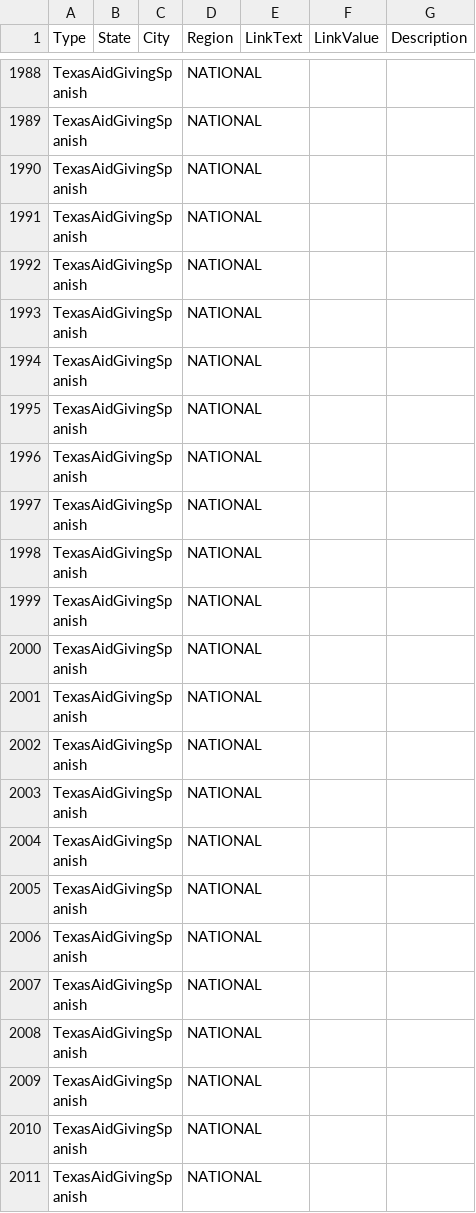
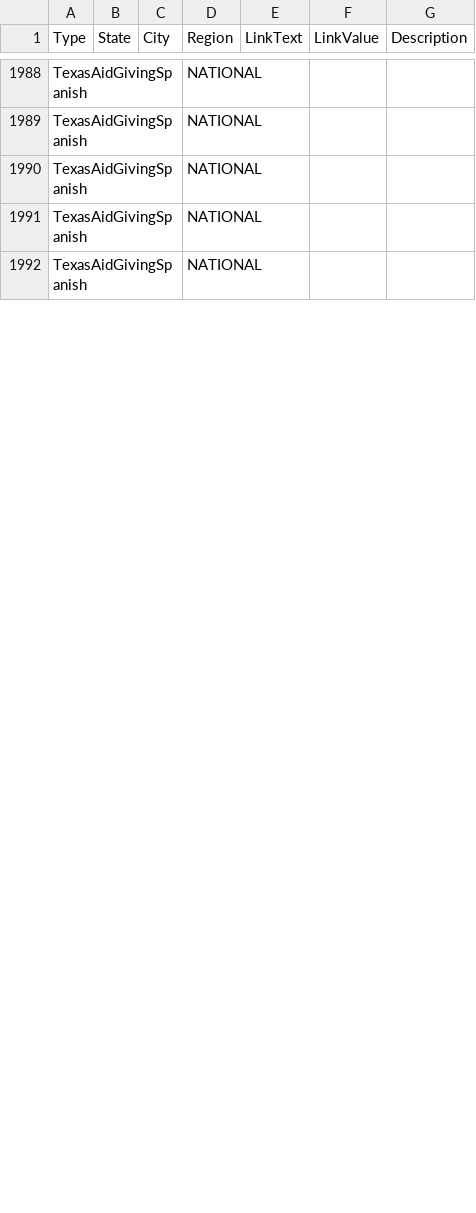
Before and after one commit to duallain/beanally, a CSV file: beanally.csv, drawn as a sheet; only a part is shown, gaps mark what is left out; removed rows and columns are numbered as before the commit, all else as after; the diff covers the shown part only; the diff names each change by its address in the sheet, - before the commit and + after, or states it on an @@ line.

```diff
--- a/beanally.csv
+++ b/beanally.csv
-row 1993: TexasAidGivingSpanish |  |  | NATIONAL
-row 1994: TexasAidGivingSpanish |  |  | NATIONAL
-row 1995: TexasAidGivingSpanish |  |  | NATIONAL
-row 1996: TexasAidGivingSpanish |  |  | NATIONAL
-row 1997: TexasAidGivingSpanish |  |  | NATIONAL
-row 1998: TexasAidGivingSpanish |  |  | NATIONAL
-row 1999: TexasAidGivingSpanish |  |  | NATIONAL
-row 2000: TexasAidGivingSpanish |  |  | NATIONAL
-row 2001: TexasAidGivingSpanish |  |  | NATIONAL
-row 2002: TexasAidGivingSpanish |  |  | NATIONAL
-row 2003: TexasAidGivingSpanish |  |  | NATIONAL
-row 2004: TexasAidGivingSpanish |  |  | NATIONAL
-row 2005: TexasAidGivingSpanish |  |  | NATIONAL
-row 2006: TexasAidGivingSpanish |  |  | NATIONAL
-row 2007: TexasAidGivingSpanish |  |  | NATIONAL
-row 2008: TexasAidGivingSpanish |  |  | NATIONAL
-row 2009: TexasAidGivingSpanish |  |  | NATIONAL
-row 2010: TexasAidGivingSpanish |  |  | NATIONAL
-row 2011: TexasAidGivingSpanish |  |  | NATIONAL
```
Also changed, not shown: 2 added rows, 25 removed rows and 56 edited cells elsewhere in this file.
